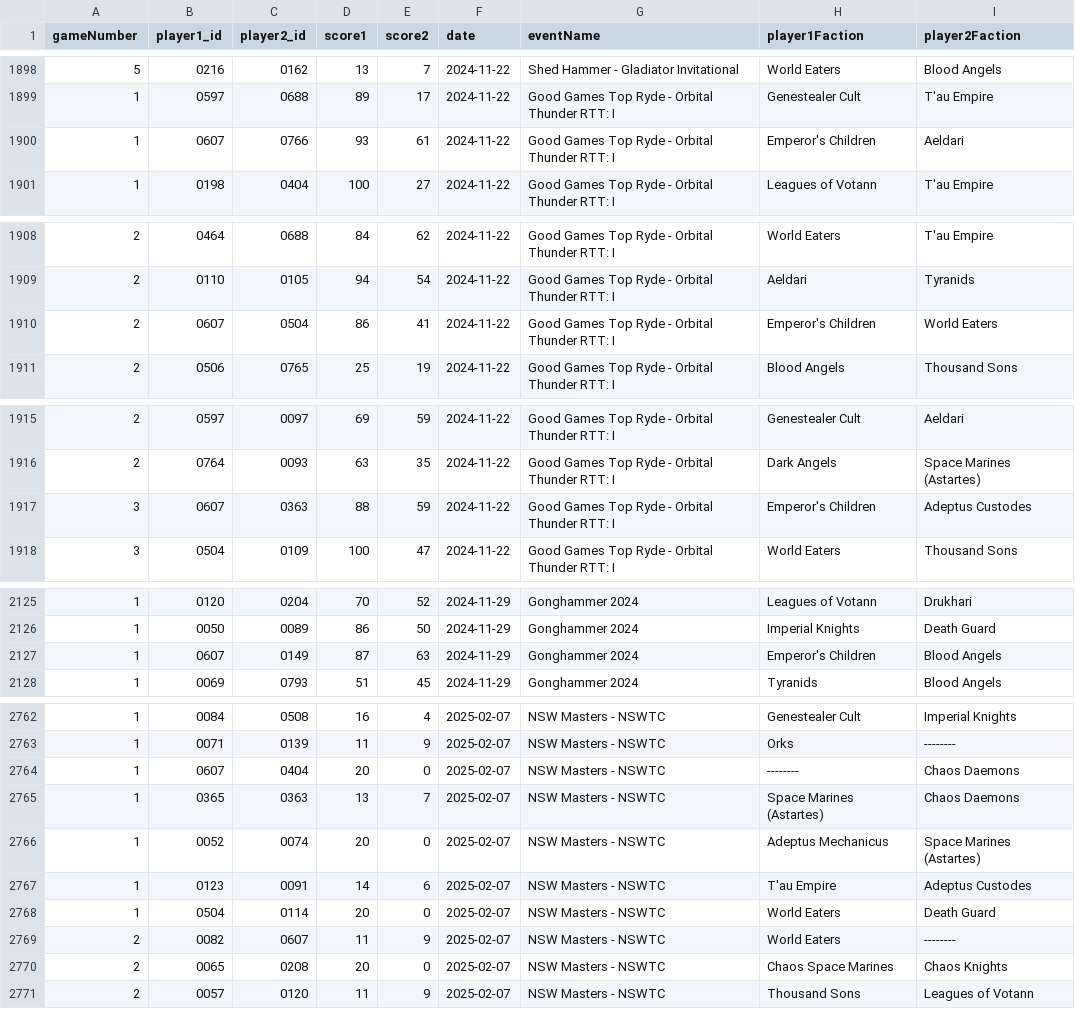
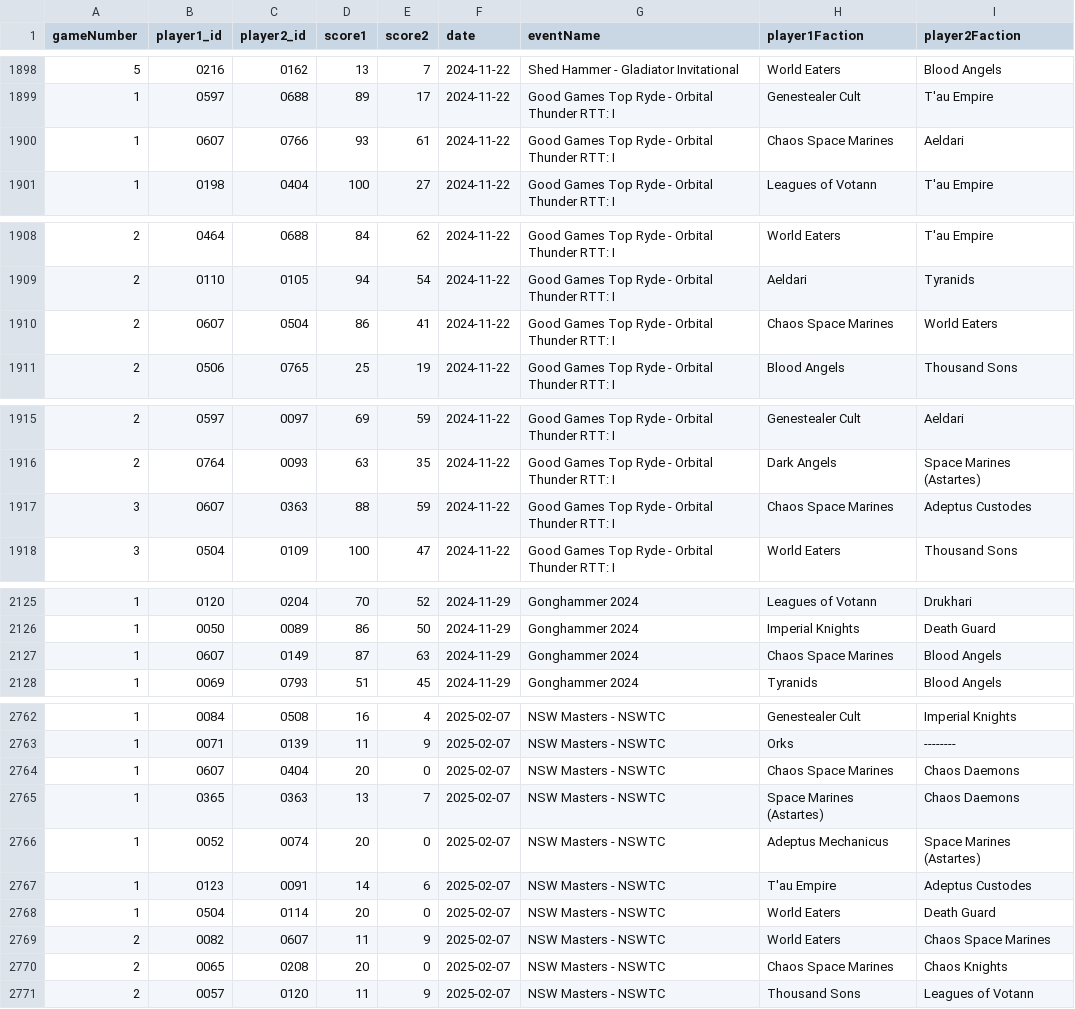
Before and after one commit to SPG40k/elo-ranking-app, a CSV file: public/singles_matches.csv, drawn as a sheet; only a part is shown, gaps mark what is left out; the diff covers the shown part only; the diff names each change by its address in the sheet, - before the commit and + after, or states it on an @@ line.

```diff
--- a/public/singles_matches.csv
+++ b/public/singles_matches.csv
-H1900 (player1Faction): Emperor's Children
+H1900 (player1Faction): Chaos Space Marines
-H1910 (player1Faction): Emperor's Children
+H1910 (player1Faction): Chaos Space Marines
-H1917 (player1Faction): Emperor's Children
+H1917 (player1Faction): Chaos Space Marines
-H2127 (player1Faction): Emperor's Children
+H2127 (player1Faction): Chaos Space Marines
-H2764 (player1Faction): --------
+H2764 (player1Faction): Chaos Space Marines
-I2769 (player2Faction): --------
+I2769 (player2Faction): Chaos Space Marines
```
Also changed, not shown: 12 edited cells elsewhere in this file, 5 other files.
